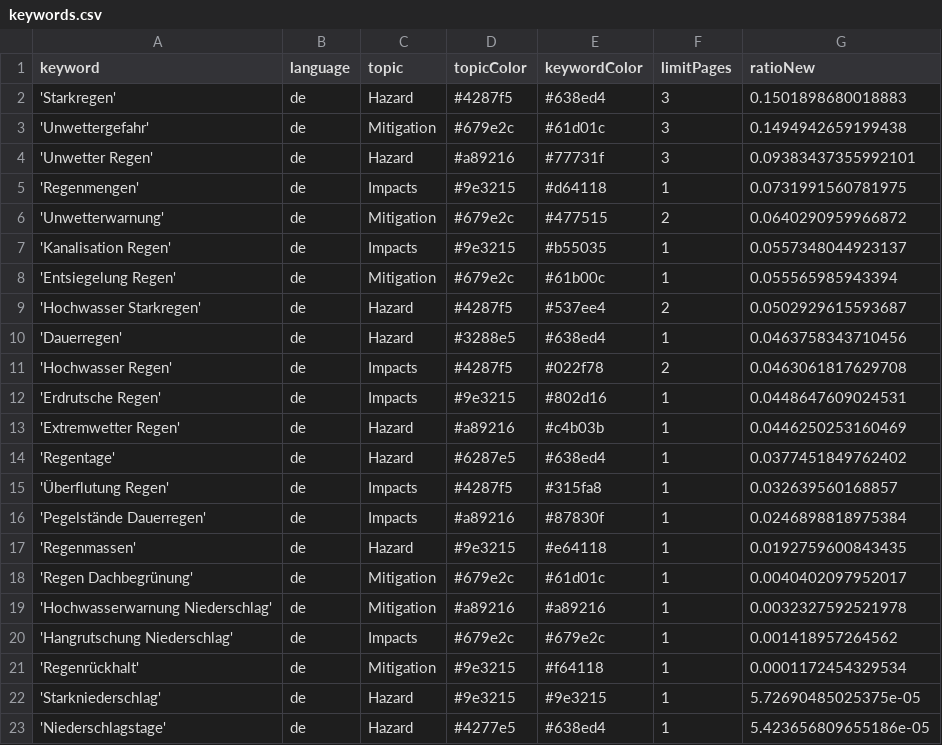
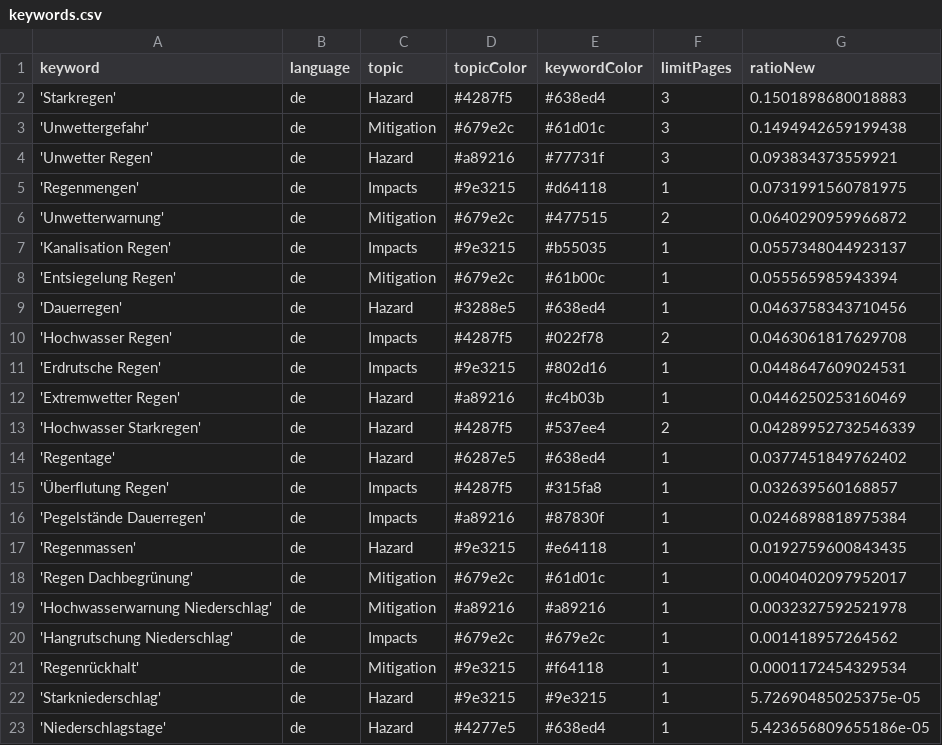
Before and after one commit to jannikdo28-news/RainIsComing, a CSV file: keywords.csv, drawn as a sheet.

Commit message:
Commit from GitHub Actions (harvest:0.0)

```diff
--- a/keywords.csv
+++ b/keywords.csv
@@ -3,3 +3,3 @@ keyword,language,topic,topicColor,keywordColor,limitPages,ratioNew
 'Unwettergefahr',de,Mitigation,#679e2c,#61d01c,3,0.1494942659199438
-'Unwetter Regen',de,Hazard,#a89216,#77731f,3,0.09383437355992101
+'Unwetter Regen',de,Hazard,#a89216,#77731f,3,0.093834373559921
 'Regenmengen',de,Impacts,#9e3215,#d64118,1,0.0731991560781975
@@ -8,3 +8,2 @@ keyword,language,topic,topicColor,keywordColor,limitPages,ratioNew
 'Entsiegelung Regen',de,Mitigation,#679e2c,#61b00c,1,0.055565985943394
-'Hochwasser Starkregen',de,Hazard,#4287f5,#537ee4,2,0.0502929615593687
 'Dauerregen',de,Hazard,#3288e5,#638ed4,1,0.0463758343710456
@@ -13,2 +12,3 @@ keyword,language,topic,topicColor,keywordColor,limitPages,ratioNew
 'Extremwetter Regen',de,Hazard,#a89216,#c4b03b,1,0.0446250253160469
+'Hochwasser Starkregen',de,Hazard,#4287f5,#537ee4,2,0.04289952732546339
 'Regentage',de,Hazard,#6287e5,#638ed4,1,0.0377451849762402
```
